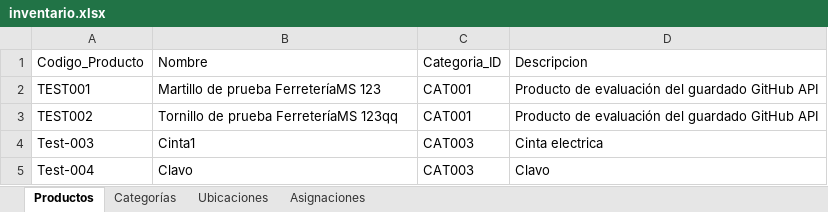
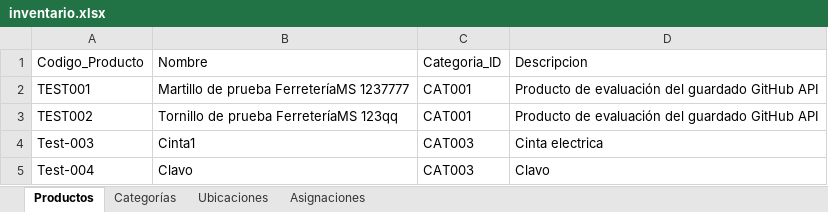
Before and after one commit to JunyMSAI/FerreteriaMS, an Excel workbook: 03_Aplicacion/inventario.xlsx, sheet Productos, drawn as a sheet; values as stored, in another font and other column widths than the file's, no borders; the diff names each change by its address in the sheet, - before the commit and + after, or states it on an @@ line.

Commit message:
Actualización administrativa de inventario.xlsx (FerreteríaMS v0)

```diff
--- a/03_Aplicacion/inventario.xlsx (sheet Productos)
+++ b/03_Aplicacion/inventario.xlsx (sheet Productos)
-B2: Martillo de prueba FerreteríaMS 123
+B2: Martillo de prueba FerreteríaMS 1237777
```
Also changed, not shown: sheet Asignaciones.
